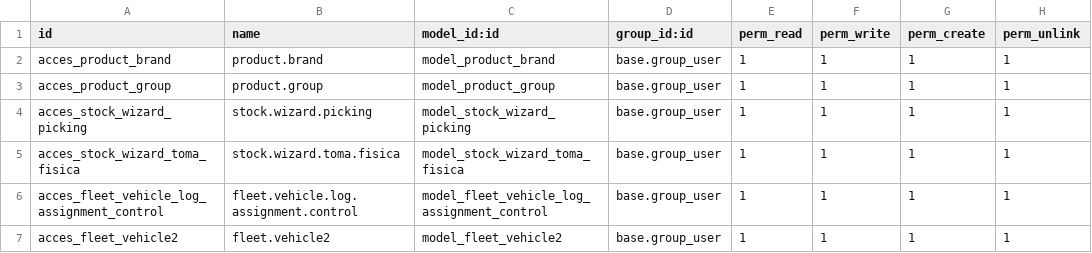
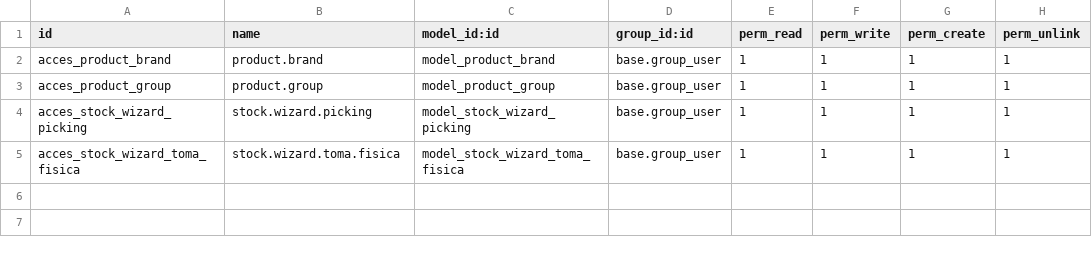
Before and after one commit to solucionestecnoweb/miautobox, a CSV file: ext_inm/supercauchos_stock/security/ir.model.access.csv, drawn as a sheet.

Commit message:
coreccion campo need_veicle v4

```diff
--- a/ext_inm/supercauchos_stock/security/ir.model.access.csv
+++ b/ext_inm/supercauchos_stock/security/ir.model.access.csv
@@ -5,3 +5 @@ acces_stock_wizard_picking,stock.wizard.picking,model_stock_wizard_picking,base.
 acces_stock_wizard_toma_fisica,stock.wizard.toma.fisica,model_stock_wizard_toma_fisica,base.group_user,1,1,1,1
-acces_fleet_vehicle_log_assignment_control,fleet.vehicle.log.assignment.control,model_fleet_vehicle_log_assignment_control,base.group_user,1,1,1,1
-acces_fleet_vehicle2,fleet.vehicle2,model_fleet_vehicle2,base.group_user,1,1,1,1
```
